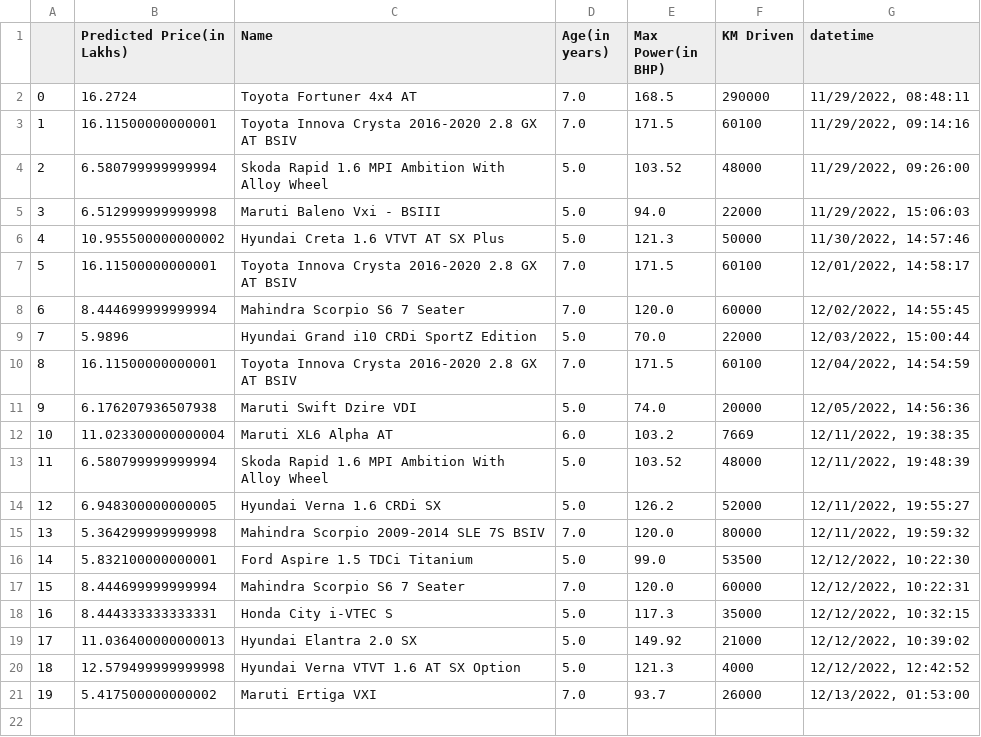
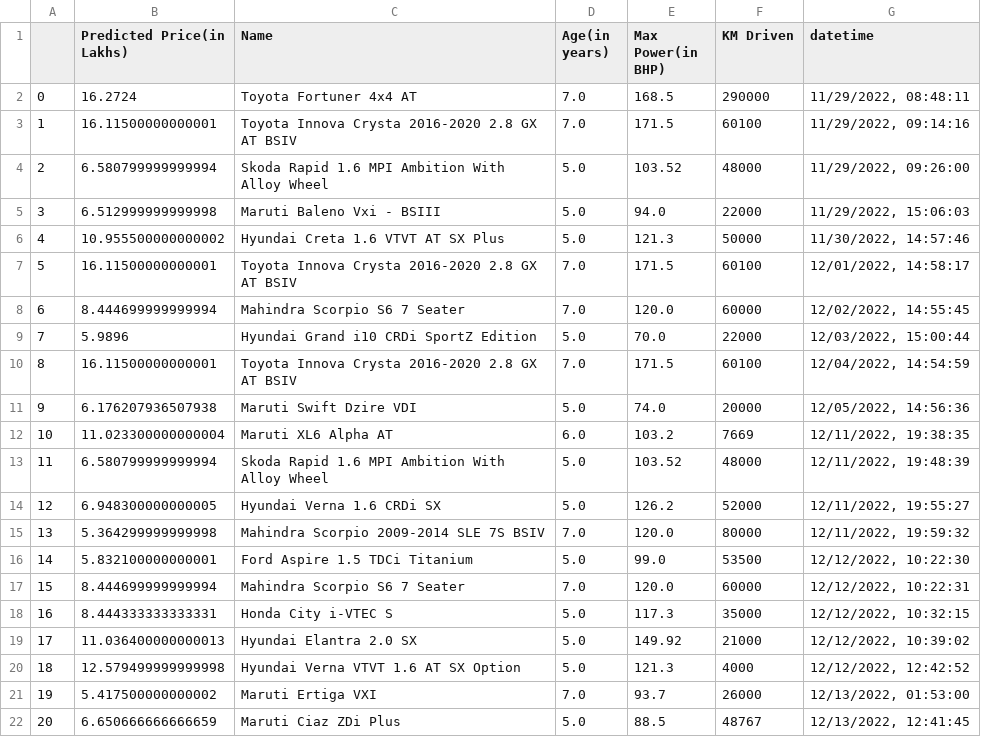
Before and after one commit to ayush-vatsal/Car_Prices-A_Prediction_Service, a CSV file: assets/output.csv, drawn as a sheet; the diff names each change by its address in the sheet, - before the commit and + after, or states it on an @@ line.

```diff
--- a/assets/output.csv
+++ b/assets/output.csv
+row 22: 20 | 6.650666666666659 | Maruti Ciaz ZDi Plus | 5.0 | 88.5 | 48767 | 12/13/2022, 12:41:45
```
Also changed, not shown: 1 other file.
